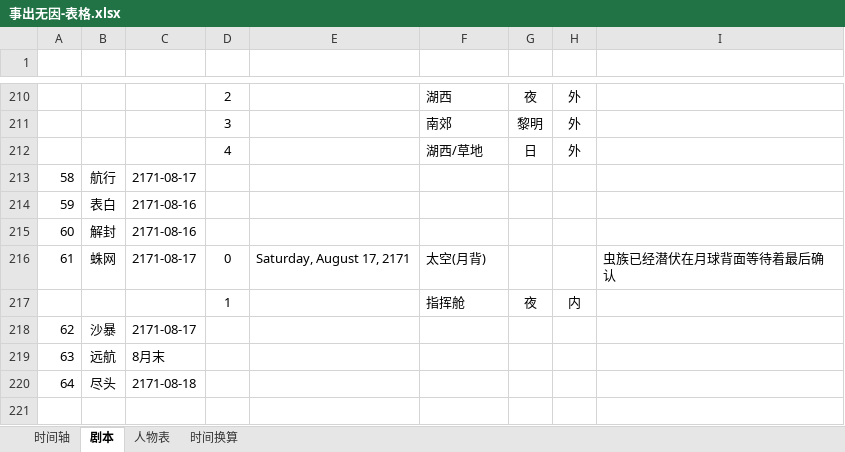
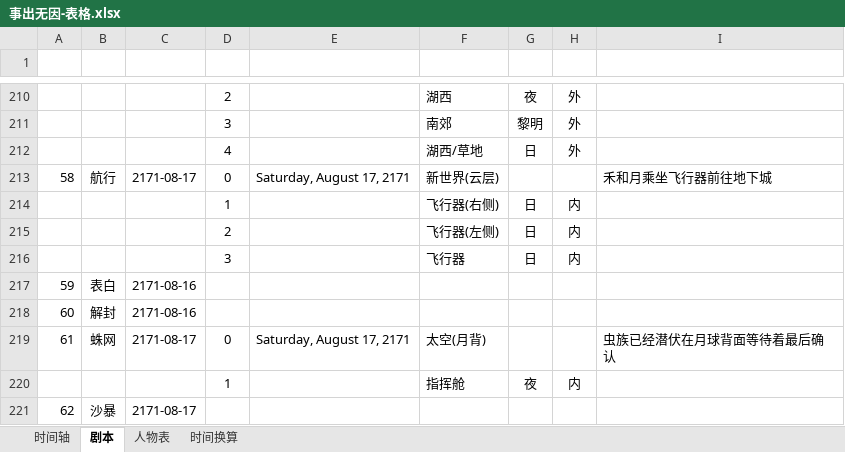
Before and after one commit to CaliFall/Causeless, an Excel workbook: 事出无因-表格.xlsx, sheet 剧本, drawn as a sheet; only a part is shown, gaps mark what is left out; the shorter side is filled out with more unchanged rows; values as stored, in another font and other column widths than the file's, no borders; table styles not drawn; the diff names each change by its address in the sheet, - before the commit and + after, or states it on an @@ line.

```diff
--- a/事出无因-表格.xlsx (sheet 剧本)
+++ b/事出无因-表格.xlsx (sheet 剧本)
-D213 (幕次): (empty)
+D213 (幕次): 0
-E213 (幕次时间): (empty)
+E213 (幕次时间): Saturday, August 17, 2171
-F213 (地点): (empty)
+F213 (地点): 新世界(云层)
-I213 (概括): (empty)
+I213 (概括): 禾和月乘坐飞行器前往地下城
+row 214:  |  |  | 1 |  | 飞行器(右侧) | 日 | 内
+row 215:  |  |  | 2 |  | 飞行器(左侧) | 日 | 内
+row 216:  |  |  | 3 |  | 飞行器 | 日 | 内
```
Also changed, not shown: 2 other files.
